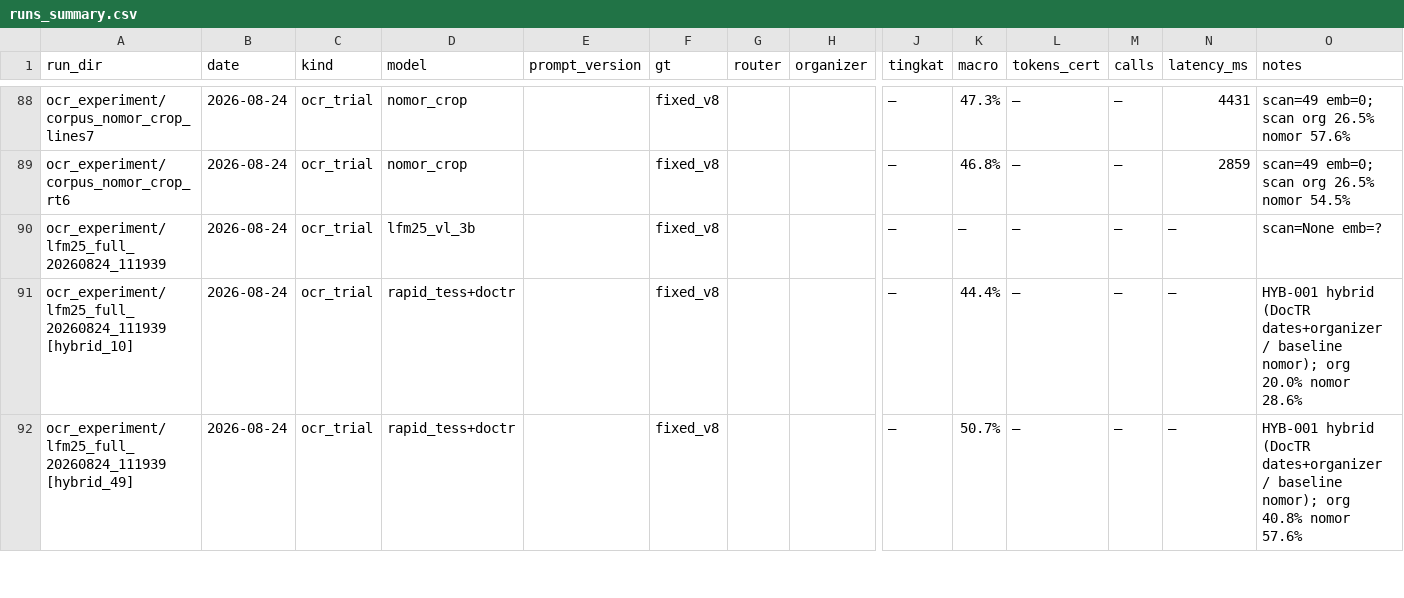
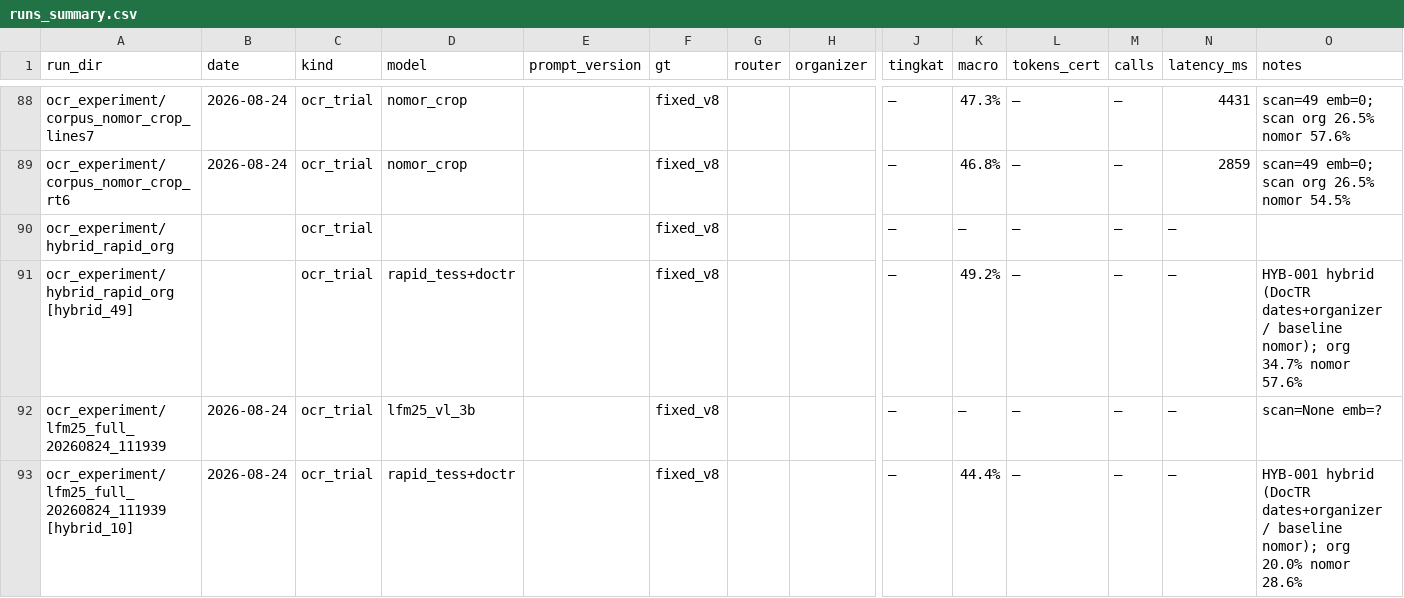
Before and after one commit to Primarizki21/certificate-autofill, a CSV file: docs/report/runs_summary.csv, drawn as a sheet; only a part is shown, gaps mark what is left out; the shorter side is filled out with more unchanged rows; rows hold the shown columns only; the diff names each change by its address in the sheet, - before the commit and + after, or states it on an @@ line.

Commit message:
docs(ocr): HYB-003 — hybrid organizer rapid-only tanpa LFM (49.2%, +1.94pt, 0 biaya)
- Organizer 26.5→34.7% (+8.2pt), fuzzy 77.5%; nomor/dates no-regress
- Eval offline artefak baseline_rapid existing — 0 OCR baru
- Kalahkan HYB-001 DocTR (46.8%); gap ke HYB-002 LFM tinggal +1.55pt
- backend/** tetap zero-touch

```diff
--- a/docs/report/runs_summary.csv
+++ b/docs/report/runs_summary.csv
+row 90: ocr_experiment/hybrid_rapid_org |  | ocr_trial |  |  | fixed_v8 |  |  | — | — | — | — | —
+row 91: ocr_experiment/hybrid_rapid_org [hybrid_49] |  | ocr_trial | rapid_tess+doctr |  | fixed_v8 |  |  | — | 49.2% | — | — | — | HYB-001 hybrid (DocTR dates+organizer / baseline nomor); org 34.7% nomor 57.6%
```
Also changed, not shown: 5 other files.
